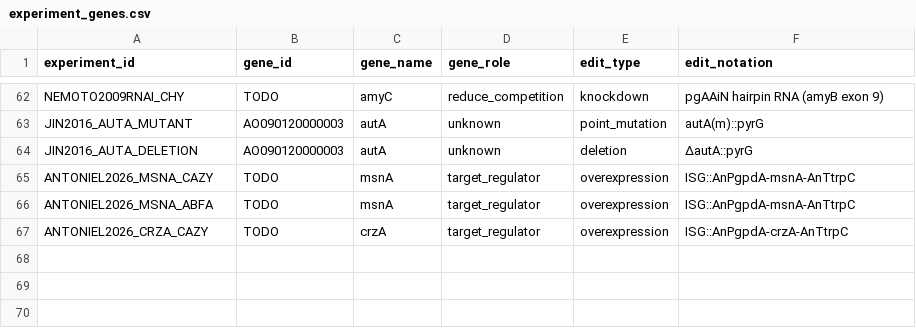
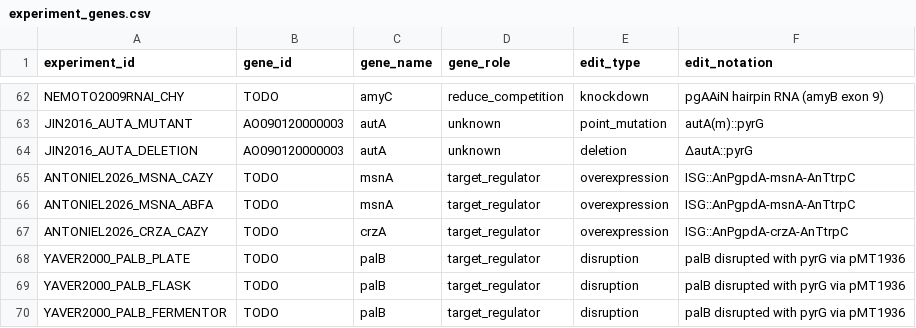
Before and after one commit to thedstrat/aoryzae-secretion-benchmark, a CSV file: data/experiment_genes.csv, drawn as a sheet; only a part is shown, gaps mark what is left out.

```diff
--- a/data/experiment_genes.csv
+++ b/data/experiment_genes.csv
@@ -67 +67,4 @@ ANTONIEL2026_MSNA_ABFA,TODO,msnA,target_regulator,overexpression,ISG::AnPgpdA-ms
 ANTONIEL2026_CRZA_CAZY,TODO,crzA,target_regulator,overexpression,ISG::AnPgpdA-crzA-AnTtrpC
+YAVER2000_PALB_PLATE,TODO,palB,target_regulator,disruption,palB disrupted with pyrG via pMT1936
+YAVER2000_PALB_FLASK,TODO,palB,target_regulator,disruption,palB disrupted with pyrG via pMT1936
+YAVER2000_PALB_FERMENTOR,TODO,palB,target_regulator,disruption,palB disrupted with pyrG via pMT1936
```
Also changed, not shown: data/experiments.csv, data/outcomes.csv, 3 other files.
